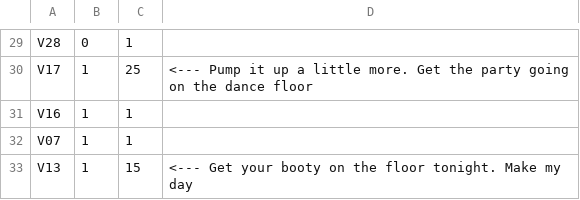
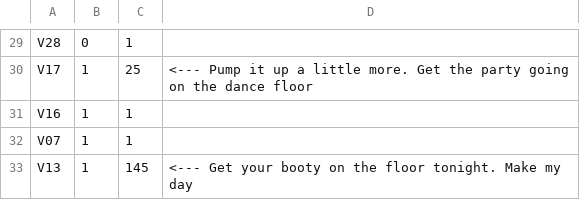
Before and after one commit to davidbajnai/TARDIS, a CSV file: Methods/refillAirTank.csv, drawn as a sheet; only a part is shown, gaps mark what is left out.

```diff
--- a/Methods/refillAirTank.csv
+++ b/Methods/refillAirTank.csv
@@ -32,2 +32,2 @@ V16,1,1
 V07,1,1
-V13,1,15, <--- Get your booty on the floor tonight. Make my day
+V13,1,145, <--- Get your booty on the floor tonight. Make my day
```
Also changed, not shown: Methods/changeoverMethodAirRefLeft.csv, Methods/changeoverMethodAirRefRight.csv, 4 other files.
